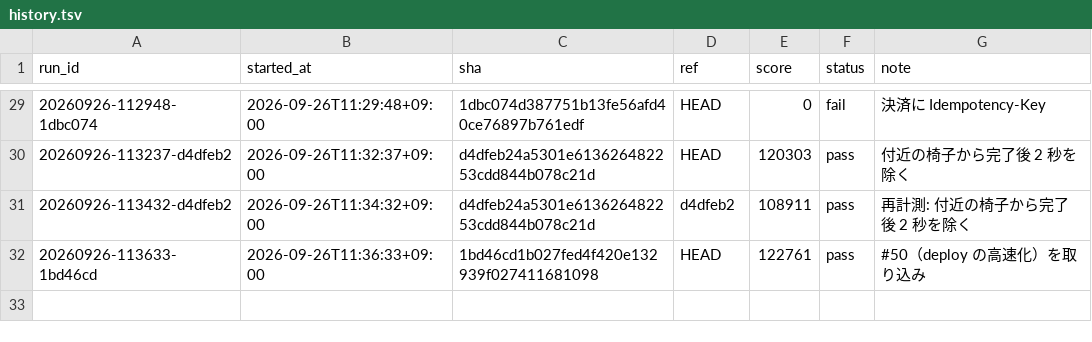
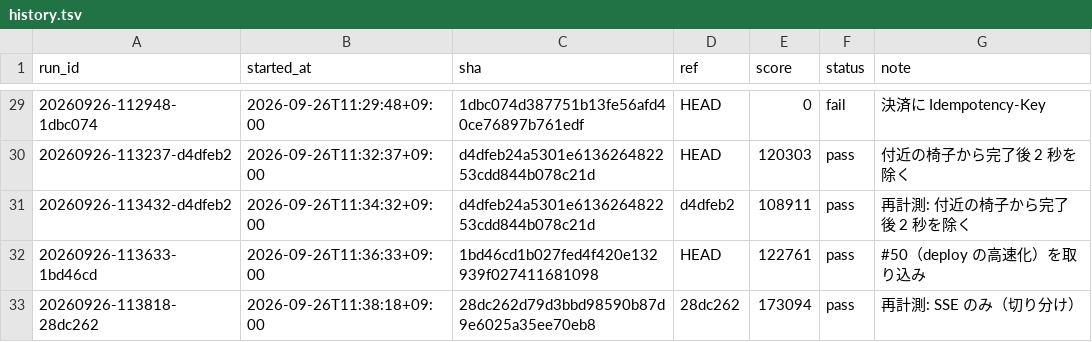
Before and after one commit to tmokmss/isucon-2026, a TSV file: runs/history.tsv, drawn as a sheet; only a part is shown, gaps mark what is left out.

```diff
--- a/runs/history.tsv
+++ b/runs/history.tsv
@@ -32 +32,2 @@ run_id	started_at	sha	ref	score	status	note
 20260926-113633-1bd46cd	2026-09-26T11:36:33+09:00	1bd46cd1b027fed4f420e132939f027411681098	HEAD	122761	pass	#50（deploy の高速化）を取り込み
+20260926-113818-28dc262	2026-09-26T11:38:18+09:00	28dc262d79d3bbd98590b87d9e6025a35ee70eb8	28dc262	173094	pass	再計測: SSE のみ（切り分け）
```
Also changed, not shown: 1 other file.
